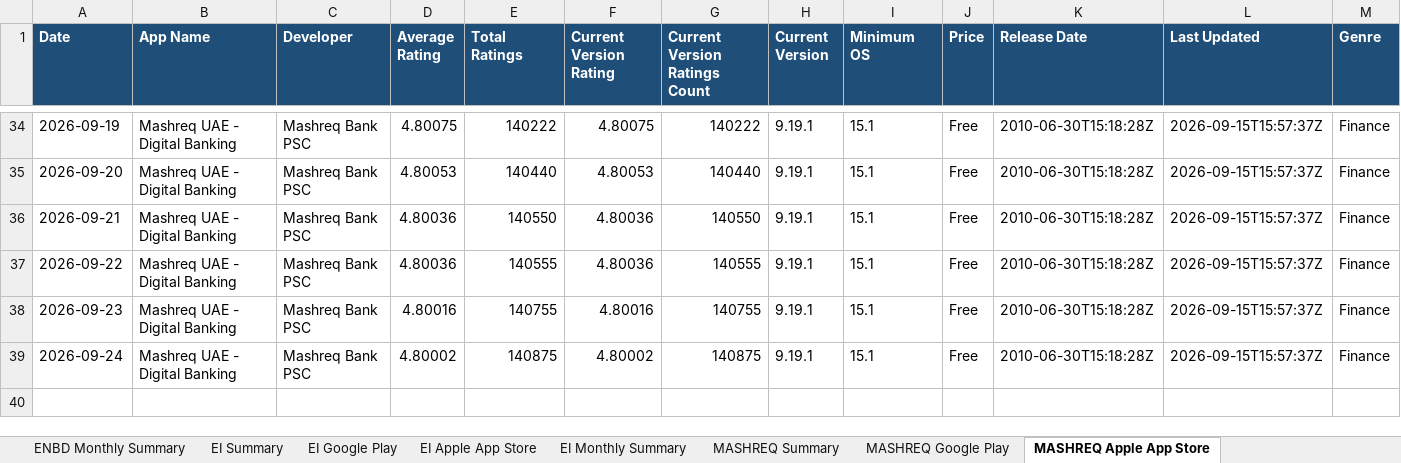
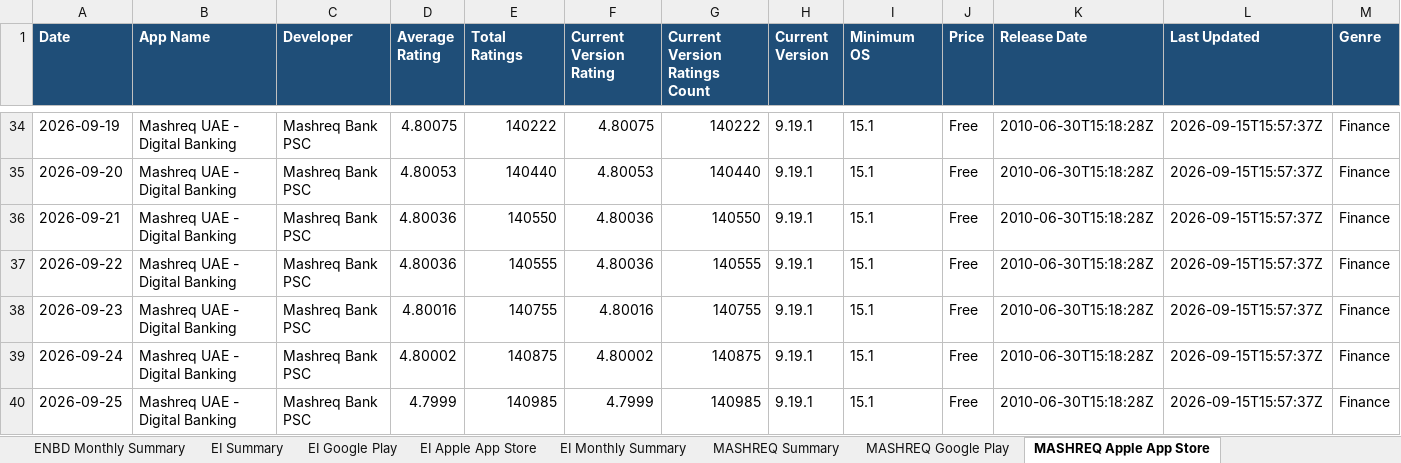
Before and after one commit to felixabraham670706/appstore_daily_run, an Excel workbook: app_ratings_history.xlsx, sheet MASHREQ Apple App Store, drawn as a sheet; only a part is shown, gaps mark what is left out; values as stored, in another font and other column widths than the file's, no borders; rows hold the shown columns only; the diff names each change by its address in the sheet, - before the commit and + after, or states it on an @@ line.

```diff
--- a/app_ratings_history.xlsx (sheet MASHREQ Apple App Store)
+++ b/app_ratings_history.xlsx (sheet MASHREQ Apple App Store)
+row 40: 2026-09-25 | Mashreq UAE - Digital Banking | Mashreq Bank PSC | 4.7999 | 140985 | 4.7999 | 140985 | 9.19.1 | 15.1 | Free | 2010-06-30T15:18:28Z | 2026-09-15T15:57:37Z | Finance
```
Also changed, not shown: sheet RAK Google Play, sheet ADCB Google Play, sheet WIO Google Play, sheet ADCB NEW Google Play, sheet FAB Google Play, sheet ADIB Google Play, 20 more sheets, charts or pictures, 1 other file.
